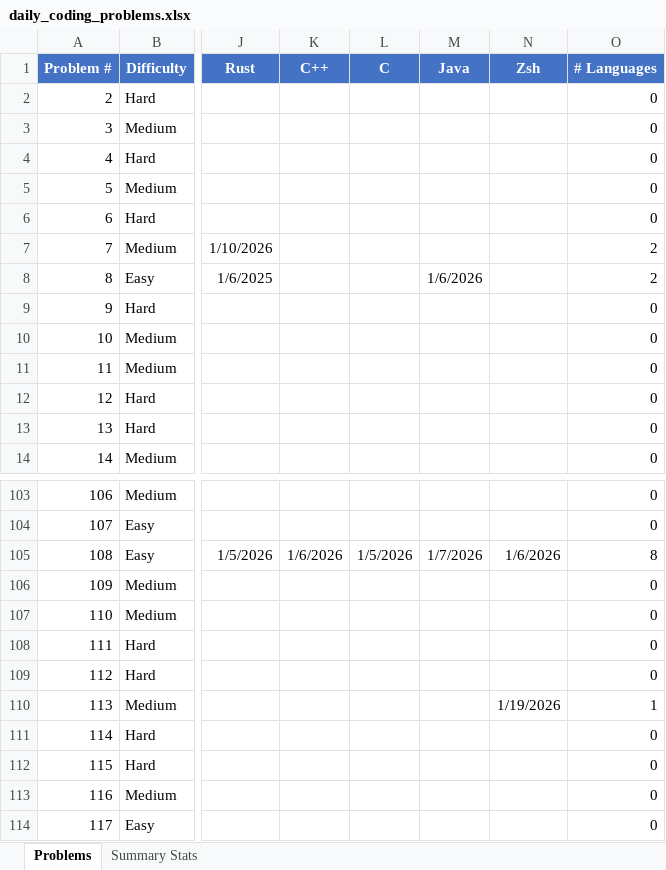
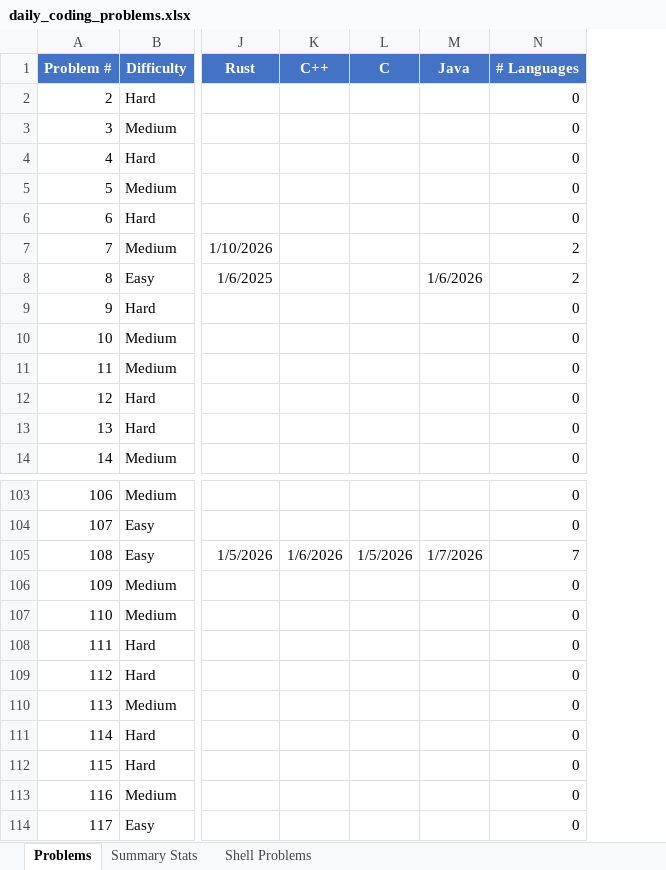
Before and after one commit to TenthEdict/Daily_Coding_Problems, an Excel workbook: daily_coding_problems.xlsx, sheet Problems, drawn as a sheet; only a part is shown, gaps mark what is left out; values as stored, in another font and other column widths than the file's, no borders; table styles not drawn; removed rows and columns are numbered as before the commit, all else as after; the diff names each change by its address in the sheet, - before the commit and + after, or states it on an @@ line.

```diff
--- a/daily_coding_problems.xlsx (sheet Problems)
+++ b/daily_coding_problems.xlsx (sheet Problems)
+sheet tab: Shell Problems
-column N (Zsh), rows 105-110: 1/6/2026 |  |  |  |  | 1/19/2026
-N105 (# Languages): 8
+N105 (# Languages): 7
-N110 (# Languages): 1
+N110 (# Languages): 0
```
Also changed, not shown: sheet Summary Stats, formulas that keep their value, 1 other file.
